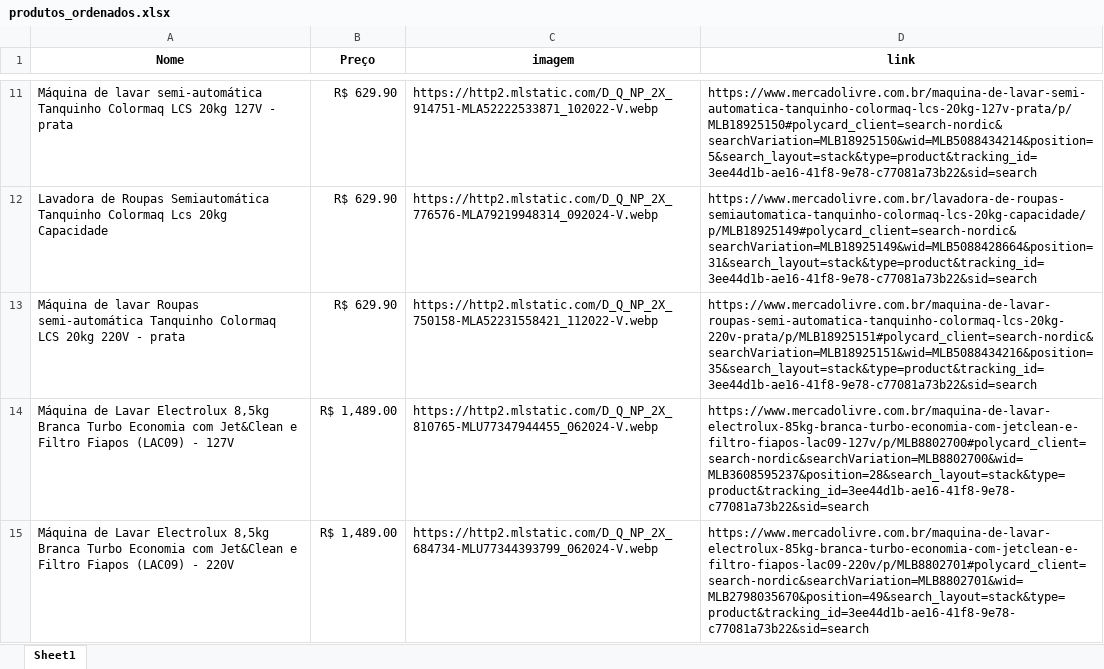
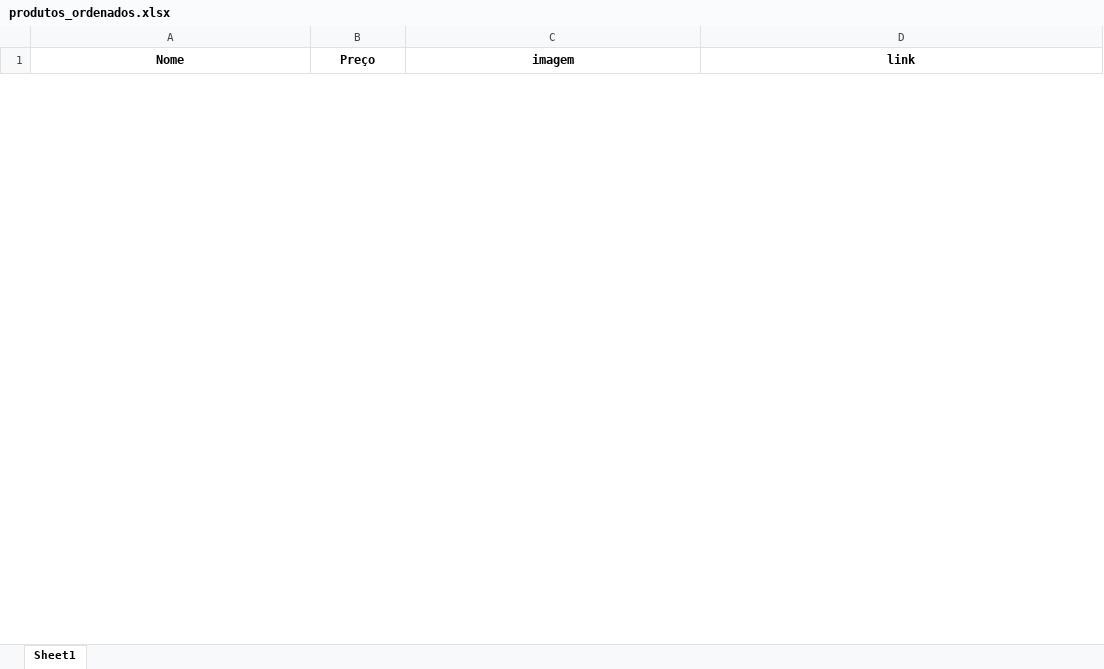
Before and after one commit to ViniciusMateos/raspagem-consulta-mercado-livre, an Excel workbook: produtos_ordenados.xlsx, sheet Sheet1, drawn as a sheet; only a part is shown, gaps mark what is left out; values as stored, in another font and other column widths than the file's, no borders; removed rows and columns are numbered as before the commit, all else as after; the diff covers the shown part only; the diff names each change by its address in the sheet, - before the commit and + after, or states it on an @@ line.

```diff
--- a/produtos_ordenados.xlsx (sheet Sheet1)
+++ b/produtos_ordenados.xlsx (sheet Sheet1)
-row 11: Máquina de lavar semi-automática Tanquinho Colormaq LCS 20kg 127V - prata | R$ 629.90 | https://http2.mlstatic.com/D_Q_NP_2X_914751-MLA52222533871_102022-V.webp | https://www.mercadolivre.com.br/maquina-de-lavar-semi-automatica-tanquinho-colormaq-lcs-20kg-127v-prata/p/MLB18925150#polycard_client=search-nordic&searchVariation=MLB18925150&wid=MLB5088434214&position=5&search_layout=stack&type=product&tracking_id=3ee44d1b-ae16-41f8-9e78-c77081a73b22&sid=search
-row 12: Lavadora de Roupas Semiautomática Tanquinho Colormaq Lcs 20kg Capacidade | R$ 629.90 | https://http2.mlstatic.com/D_Q_NP_2X_776576-MLA79219948314_092024-V.webp | https://www.mercadolivre.com.br/lavadora-de-roupas-semiautomatica-tanquinho-colormaq-lcs-20kg-capacidade/p/MLB18925149#polycard_client=search-nordic&searchVariation=MLB18925149&wid=MLB5088428664&position=31&search_layout=stack&type=product&tracking_id=3ee44d1b-ae16-41f8-9e78-c77081a73b22&sid=search
-row 13: Máquina de lavar Roupas semi-automática Tanquinho Colormaq LCS 20kg 220V - prata | R$ 629.90 | https://http2.mlstatic.com/D_Q_NP_2X_750158-MLA52231558421_112022-V.webp | https://www.mercadolivre.com.br/maquina-de-lavar-roupas-semi-automatica-tanquinho-colormaq-lcs-20kg-220v-prata/p/MLB18925151#polycard_client=search-nordic&searchVariation=MLB18925151&wid=MLB5088434216&position=35&search_layout=stack&type=product&tracking_id=3ee44d1b-ae16-41f8-9e78-c77081a73b22&sid=search
-row 14: Máquina de Lavar Electrolux 8,5kg Branca Turbo Economia com Jet&Clean e Filtro Fiapos (LAC09) - 127V | R$ 1,489.00 | https://http2.mlstatic.com/D_Q_NP_2X_810765-MLU77347944455_062024-V.webp | https://www.mercadolivre.com.br/maquina-de-lavar-electrolux-85kg-branca-turbo-economia-com-jetclean-e-filtro-fiapos-lac09-127v/p/MLB8802700#polycard_client=search-nordic&searchVariation=MLB8802700&wid=MLB3608595237&position=28&search_layout=stack&type=product&tracking_id=3ee44d1b-ae16-41f8-9e78-c77081a73b22&sid=search
-row 15: Máquina de Lavar Electrolux 8,5kg Branca Turbo Economia com Jet&Clean e Filtro Fiapos (LAC09) - 220V | R$ 1,489.00 | https://http2.mlstatic.com/D_Q_NP_2X_684734-MLU77344393799_062024-V.webp | https://www.mercadolivre.com.br/maquina-de-lavar-electrolux-85kg-branca-turbo-economia-com-jetclean-e-filtro-fiapos-lac09-220v/p/MLB8802701#polycard_client=search-nordic&searchVariation=MLB8802701&wid=MLB2798035670&position=49&search_layout=stack&type=product&tracking_id=3ee44d1b-ae16-41f8-9e78-c77081a73b22&sid=search
```
Also changed, not shown: 50 added rows and 47 removed rows elsewhere in this sheet, 6 other files.
